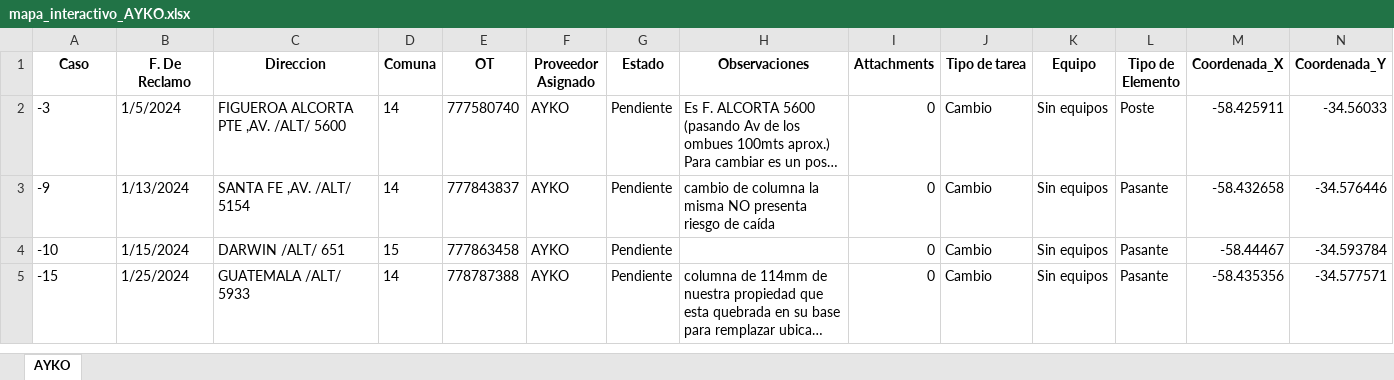
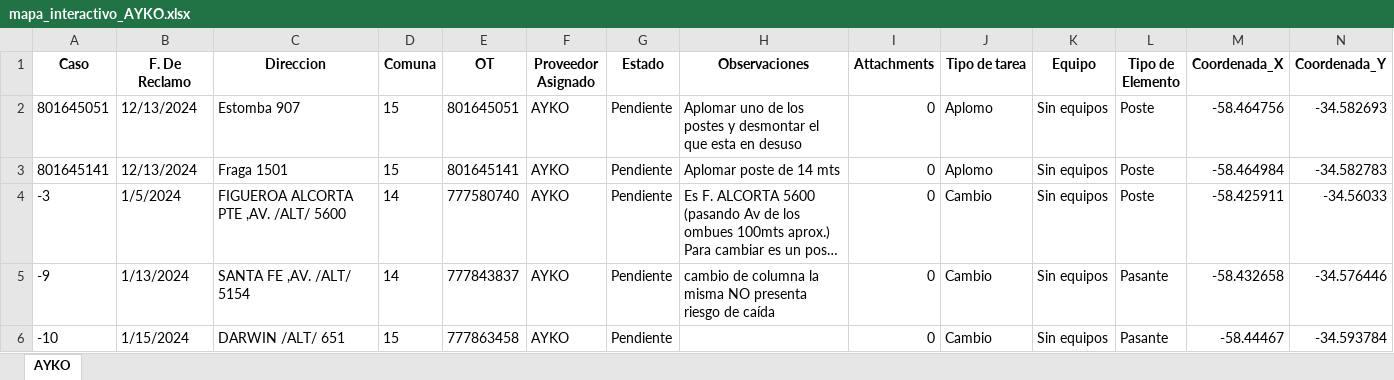
Before and after one commit to gestiondereclamosteco/ayko, an Excel workbook: mapa_interactivo_AYKO.xlsx, sheet AYKO, drawn as a sheet; only a part is shown; the shorter side is filled out with more unchanged rows; long unchanged cells end in …; values as stored, in another font and other column widths than the file's, no borders; rows hold the shown columns only; the diff names each change by its address in the sheet, - before the commit and + after, or states it on an @@ line.

Commit message:
🔄 Actualización automática del mapa (2025-07-23 11:53:06)

```diff
--- a/mapa_interactivo_AYKO.xlsx (sheet AYKO)
+++ b/mapa_interactivo_AYKO.xlsx (sheet AYKO)
+row 2: 801645051 | 12/13/2024 | Estomba 907 | 15 | 801645051 | AYKO | Pendiente | Aplomar uno de los postes y desmontar el que esta en desuso | 0 | Aplomo | Sin equipos | Poste | -58.464756 | -34.582693
+row 3: 801645141 | 12/13/2024 | Fraga 1501 | 15 | 801645141 | AYKO | Pendiente | Aplomar poste de 14 mts | 0 | Aplomo | Sin equipos | Poste | -58.464984 | -34.582783
```
Also changed, not shown: 1 other file.
